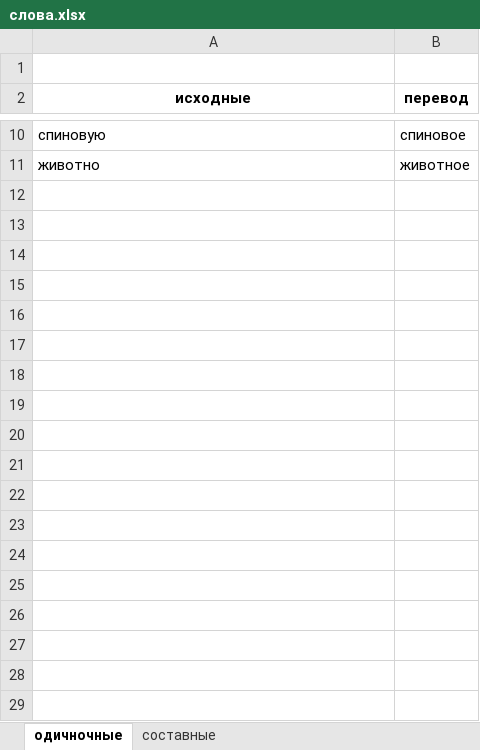
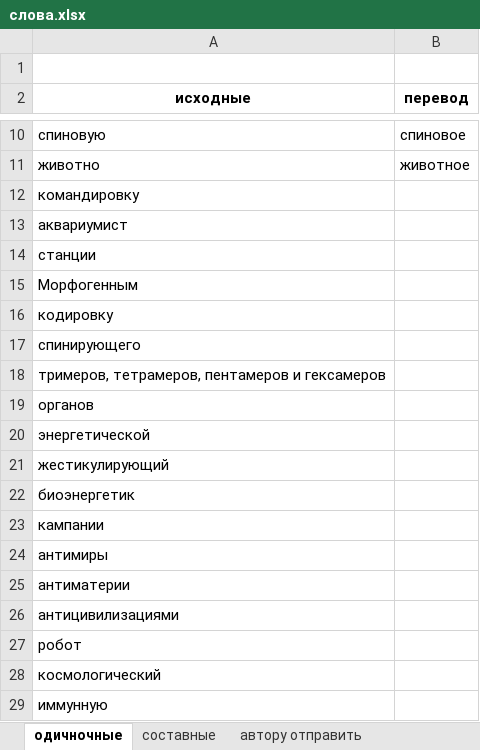
Before and after one commit to AveNRU/text_changer, an Excel workbook: исправления внести/слова.xlsx, sheet одичночные, drawn as a sheet; only a part is shown, gaps mark what is left out; values as stored, in another font and other column widths than the file's, no borders; the diff covers the shown part only; the diff names each change by its address in the sheet, - before the commit and + after, or states it on an @@ line.

```diff
--- a/исправления внести/слова.xlsx (sheet одичночные)
+++ b/исправления внести/слова.xlsx (sheet одичночные)
+sheet tab: автору отправить
+row 12: командировку
+row 13: аквариумист
+row 14: станции
+row 15: Морфогенным
+row 16: кодировку
+row 17: спинирующего
+row 18: тримеров, тетрамеров, пентамеров и гексамеров
+row 19: органов
+row 20: энергетической
+row 21: жестикулирующий
+row 22: биоэнергетик
+row 23: кампании
+row 24: антимиры
+row 25: антиматерии
+row 26: антицивилизациями
+row 27: робот
+row 28: космологический
+row 29: иммунную
```
Also changed, not shown: 34 added rows elsewhere in this sheet, sheet cоставные, исправления внести/эниология.xlsx, словари/Главный словарь.xlsx, 3 other files.
